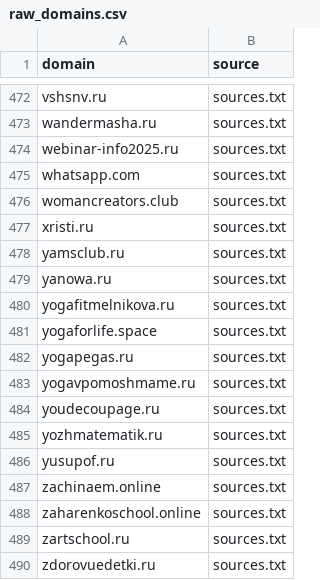
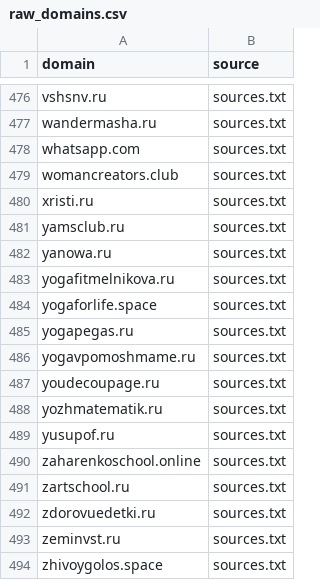
Before and after one commit to xlollypop22/rf-online-schools-registry., a CSV file: data/raw_domains.csv, drawn as a sheet; only a part is shown, gaps mark what is left out; the shorter side is filled out with more unchanged rows; removed rows and columns are numbered as before the commit, all else as after; the diff covers the shown part only; the diff names each change by its address in the sheet, - before the commit and + after, or states it on an @@ line.

```diff
--- a/data/raw_domains.csv
+++ b/data/raw_domains.csv
-row 474: webinar-info2025.ru | sources.txt
-row 487: zachinaem.online | sources.txt
```
Also changed, not shown: 5 added rows and 1 removed row elsewhere in this file, data/registry_enriched.csv, data/registry_final.csv.
